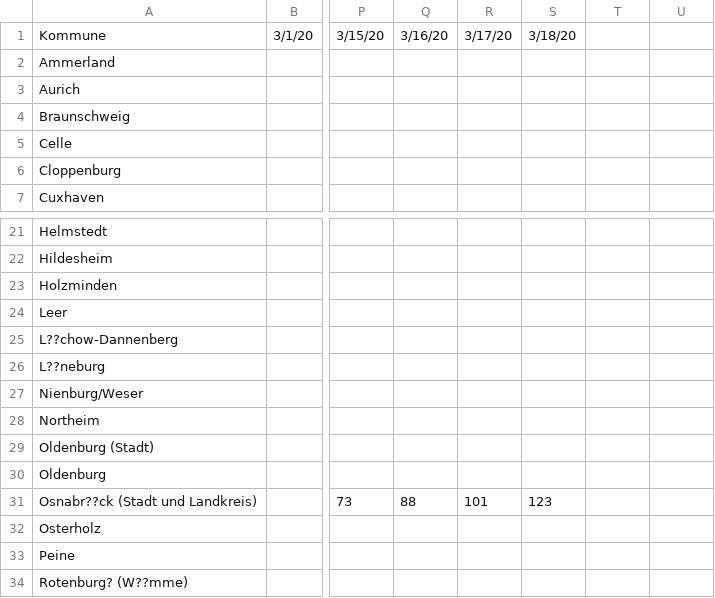
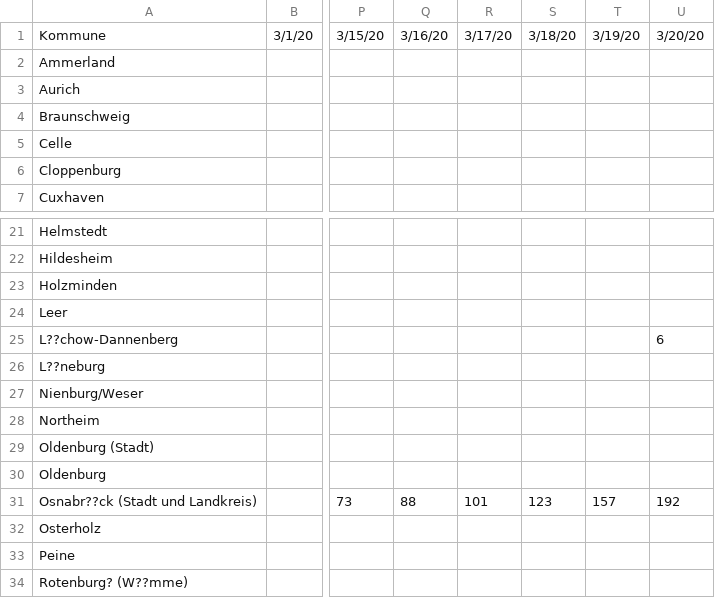
Before and after one commit to codeforosnabrueck/COVID-19-NDS, a CSV file: time_series/time_series_covid-19_nds_confirmed.csv, drawn as a sheet; only a part is shown, gaps mark what is left out; the diff names each change by its address in the sheet, - before the commit and + after, or states it on an @@ line.

Commit message:
Added some values for Osnabrück and Lüchow

```diff
--- a/time_series/time_series_covid-19_nds_confirmed.csv
+++ b/time_series/time_series_covid-19_nds_confirmed.csv
-T1: (empty)
+T1: 3/19/20
-U1: (empty)
+U1: 3/20/20
-U25: (empty)
+U25: 6
-T31: (empty)
+T31: 157
-U31: (empty)
+U31: 192
```
